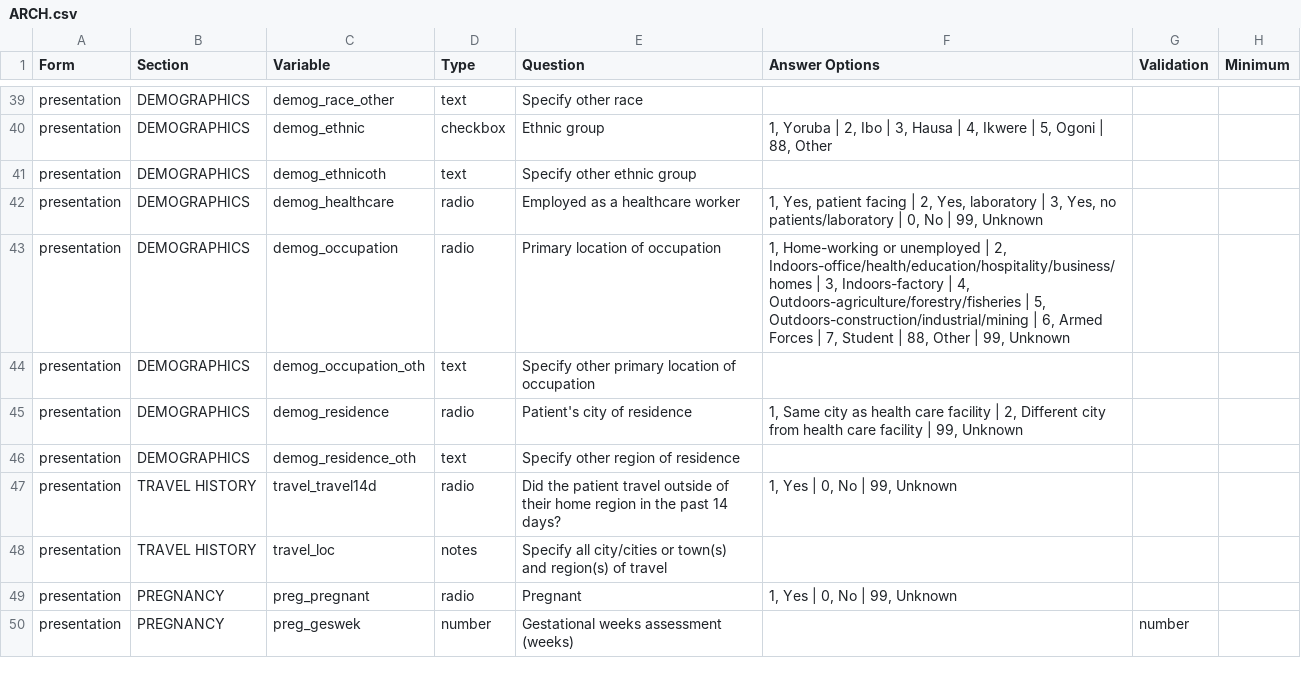
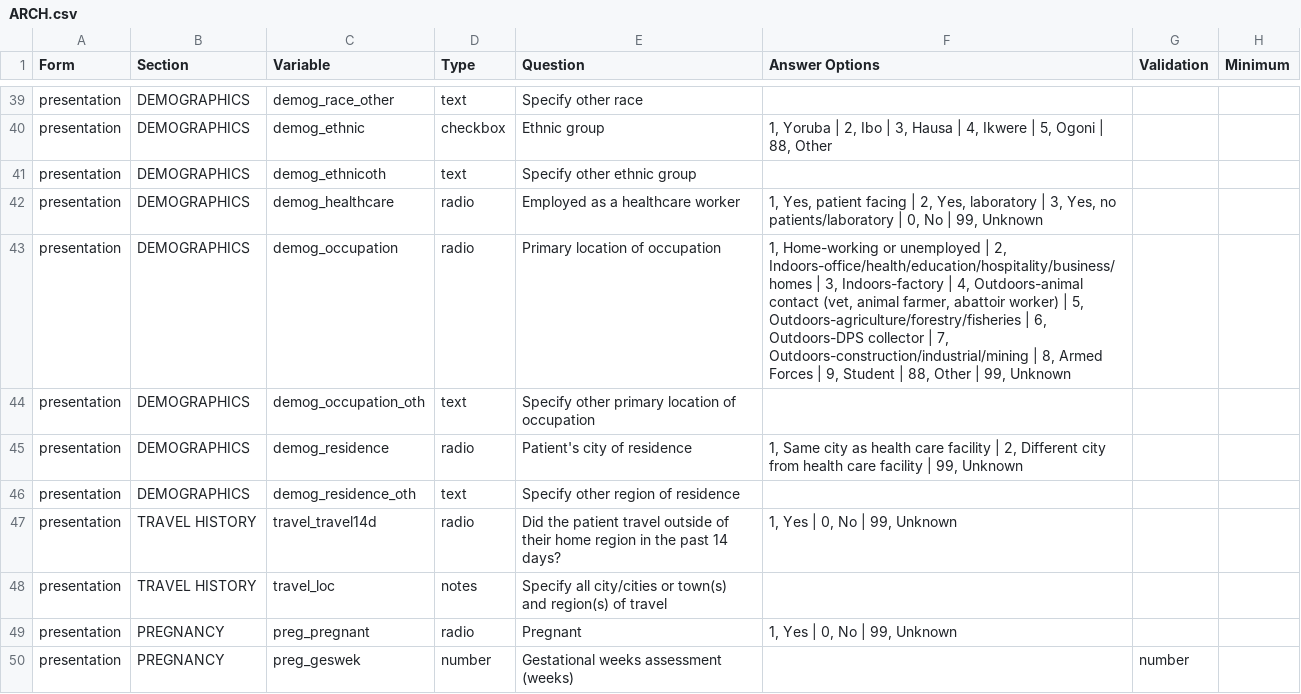
Before and after one commit to ISARICResearch/DataPlatform, a CSV file: ARCH/ARCH1.0.0/ARCH.csv, drawn as a sheet; only a part is shown, gaps mark what is left out; the diff names each change by its address in the sheet, - before the commit and + after, or states it on an @@ line.

Commit message:
Update ARCH.csv

```diff
--- a/ARCH/ARCH1.0.0/ARCH.csv
+++ b/ARCH/ARCH1.0.0/ARCH.csv
-F43 (Answer Options): …| 4, Outdoors-agriculture/forestry/fisheries | 5, Outdoors-construction/industrial/mining | 6, Armed Forces | 7, Student |…
+F43 (Answer Options): …| 4, Outdoors-animal contact (vet, animal farmer, abattoir worker) | 5, Outdoors-agriculture/forestry/fisheries | 6, Outdoors-DPS collector | 7, Outdoors-construction/industrial/mining | 8, Armed Forces | 9, Student |…
```
